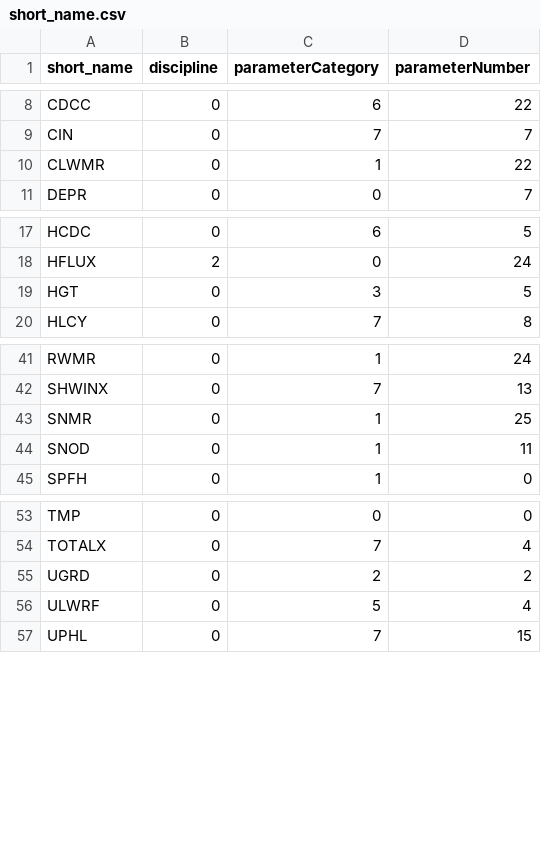
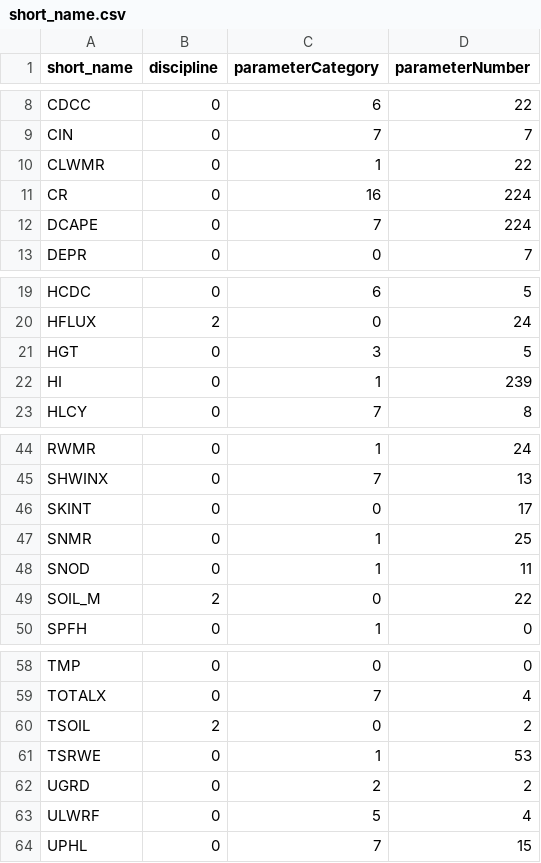
Before and after one commit to cemc-oper/reki, a CSV file: nwpc_data/grib/config/short_name.csv, drawn as a sheet; only a part is shown, gaps mark what is left out.

Commit message:
:sparkles: update short name table from GRAPES GEPS.

```diff
--- a/nwpc_data/grib/config/short_name.csv
+++ b/nwpc_data/grib/config/short_name.csv
@@ -10,2 +10,4 @@ CIN,0,7,7
 CLWMR,0,1,22
+CR,0,16,224
+DCAPE,0,7,224
 DEPR,0,0,7
@@ -19,2 +21,3 @@ HFLUX,2,0,24
 HGT,0,3,5
+HI,0,1,239
 HLCY,0,7,8
@@ -42,4 +45,6 @@ RWMR,0,1,24
 SHWINX,0,7,13
+SKINT,0,0,17
 SNMR,0,1,25
 SNOD,0,1,11
+SOIL_M,2,0,22
 SPFH,0,1,0
@@ -54,2 +59,4 @@ TMP,0,0,0
 TOTALX,0,7,4
+TSOIL,2,0,2
+TSRWE,0,1,53
 UGRD,0,2,2
```
Also changed, not shown: 1 other file.
